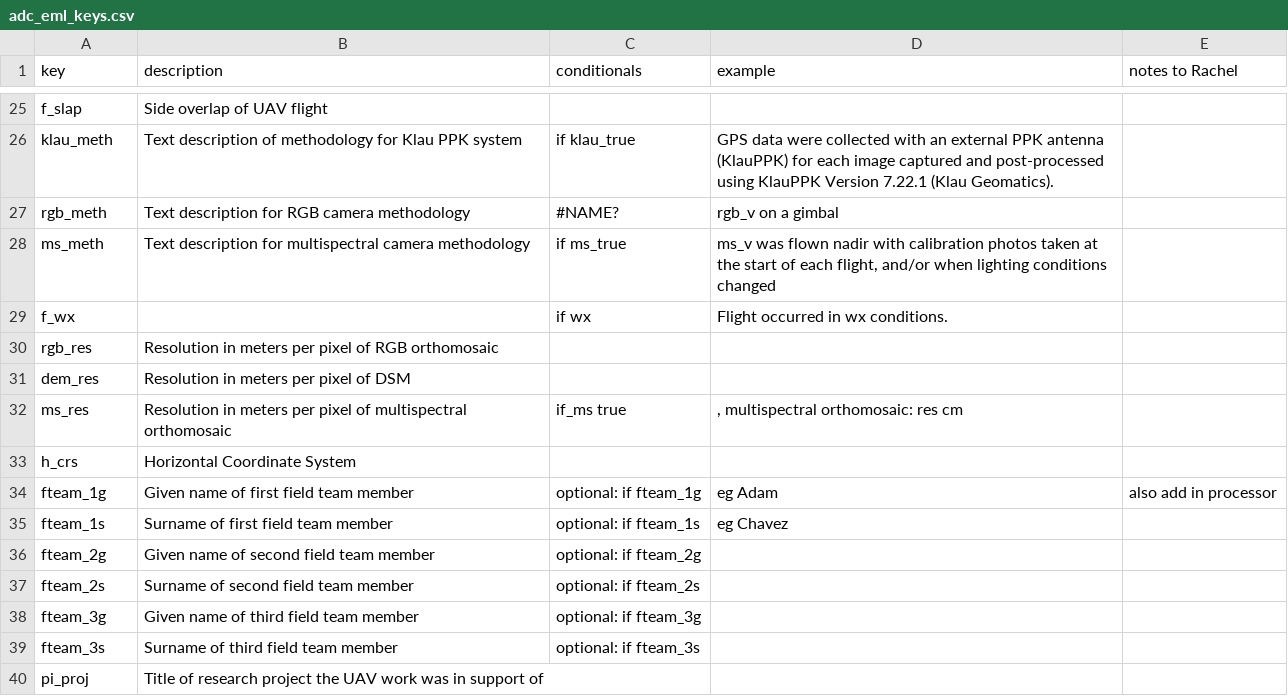
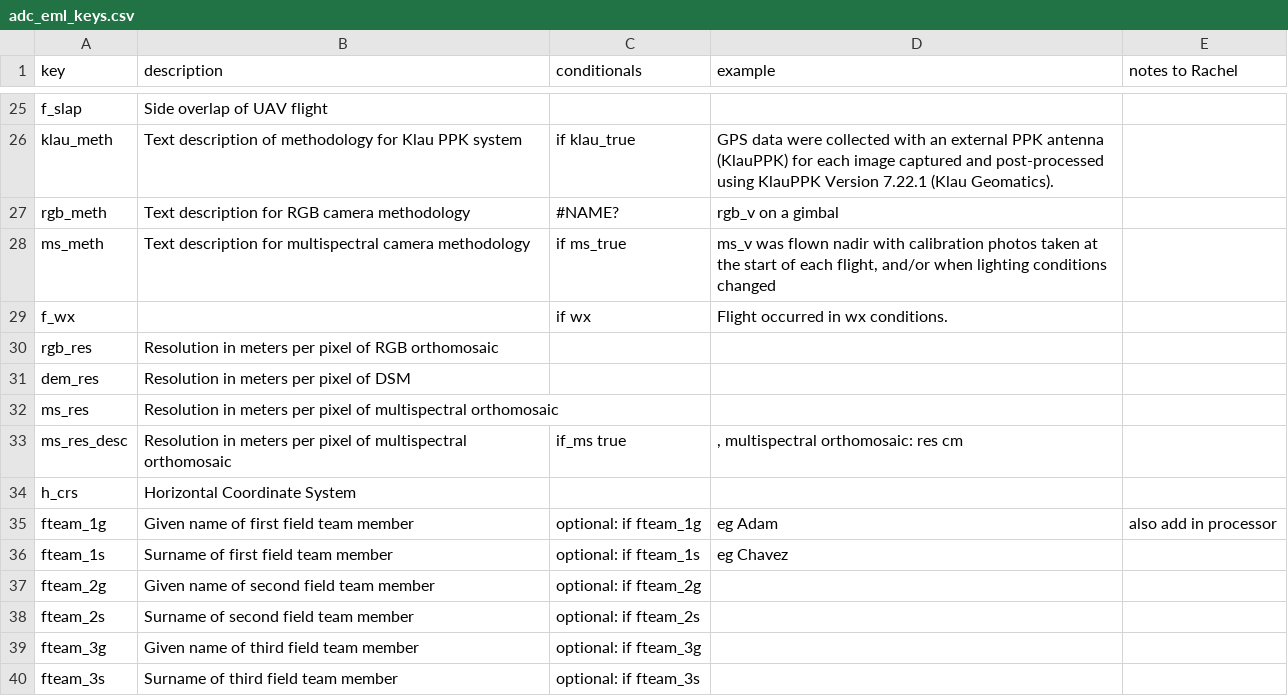
Before and after one commit to rdesobrino/adc_archiving, a CSV file: lib/adc_eml_keys.csv, drawn as a sheet; only a part is shown, gaps mark what is left out; the shorter side is filled out with more unchanged rows.

Commit message:
add readme, fix resolution of multispec.

```diff
--- a/lib/adc_eml_keys.csv
+++ b/lib/adc_eml_keys.csv
@@ -31,3 +31,4 @@ rgb_res,Resolution in meters per pixel of RGB orthomosaic,,,
 dem_res,Resolution in meters per pixel of DSM,,,
-ms_res,Resolution in meters per pixel of multispectral orthomosaic,if_ms true,", multispectral orthomosaic: res cm",
+ms_res,Resolution in meters per pixel of multispectral orthomosaic,,,
+ms_res_desc,Resolution in meters per pixel of multispectral orthomosaic,if_ms true,", multispectral orthomosaic: res cm",
 h_crs,Horizontal Coordinate System,,,
```
Also changed, not shown: 11 other files.
